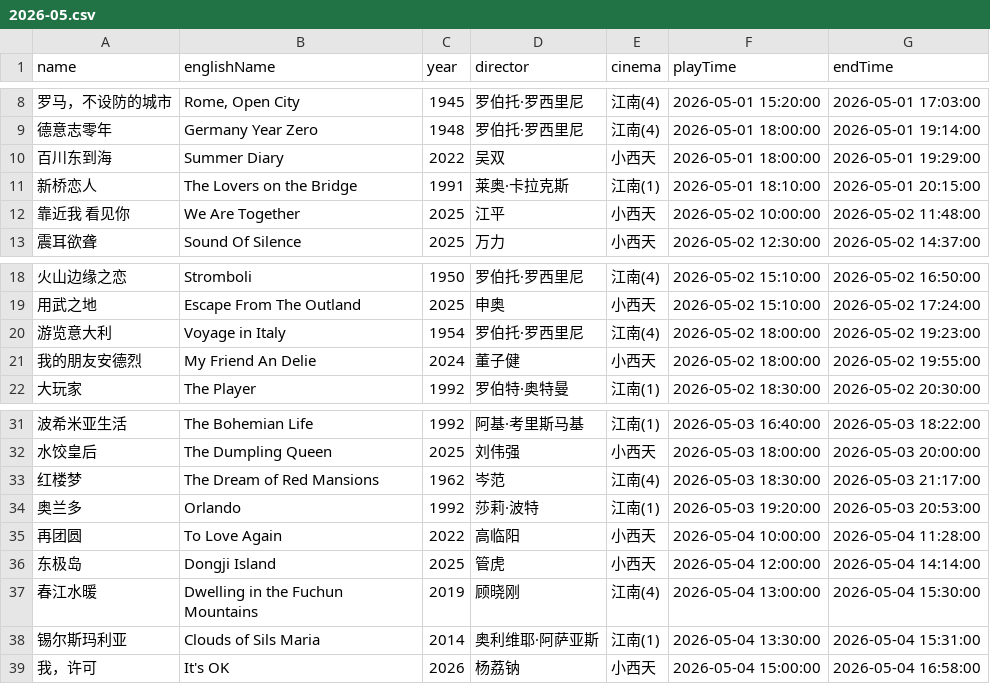
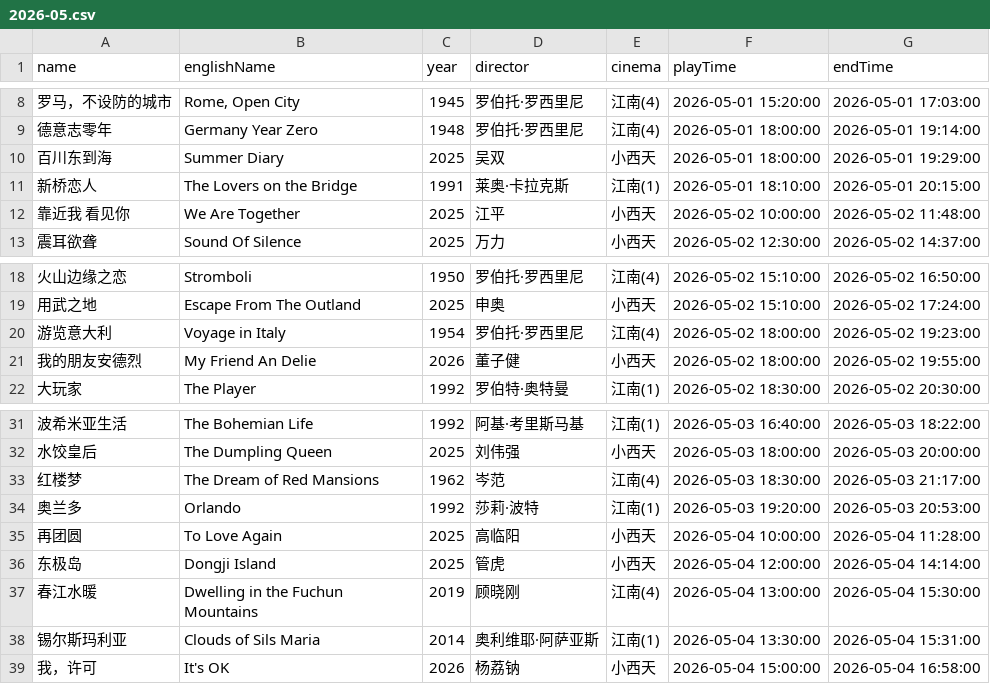
Before and after one commit to kang8/cfacal, a CSV file: assets/csv/2026-05.csv, drawn as a sheet; only a part is shown, gaps mark what is left out.

```diff
--- a/assets/csv/2026-05.csv
+++ b/assets/csv/2026-05.csv
@@ -9,3 +9,3 @@ name,englishName,year,director,cinema,playTime,endTime
 德意志零年,Germany Year Zero,1948,罗伯托·罗西里尼,江南(4),2026-05-01 18:00:00,2026-05-01 19:14:00
-百川东到海,Summer Diary,2022,吴双,小西天,2026-05-01 18:00:00,2026-05-01 19:29:00
+百川东到海,Summer Diary,2025,吴双,小西天,2026-05-01 18:00:00,2026-05-01 19:29:00
 新桥恋人,The Lovers on the Bridge,1991,莱奥·卡拉克斯,江南(1),2026-05-01 18:10:00,2026-05-01 20:15:00
@@ -20,3 +20,3 @@ name,englishName,year,director,cinema,playTime,endTime
 游览意大利,Voyage in Italy,1954,罗伯托·罗西里尼,江南(4),2026-05-02 18:00:00,2026-05-02 19:23:00
-我的朋友安德烈,My Friend An Delie,2024,董子健,小西天,2026-05-02 18:00:00,2026-05-02 19:55:00
+我的朋友安德烈,My Friend An Delie,2026,董子健,小西天,2026-05-02 18:00:00,2026-05-02 19:55:00
 大玩家,The Player,1992,罗伯特·奥特曼,江南(1),2026-05-02 18:30:00,2026-05-02 20:30:00
@@ -34,3 +34,3 @@ name,englishName,year,director,cinema,playTime,endTime
 奥兰多,Orlando,1992,莎莉·波特,江南(1),2026-05-03 19:20:00,2026-05-03 20:53:00
-再团圆,To Love Again,2022,高临阳,小西天,2026-05-04 10:00:00,2026-05-04 11:28:00
+再团圆,To Love Again,2025,高临阳,小西天,2026-05-04 10:00:00,2026-05-04 11:28:00
 东极岛,Dongji Island,2025,管虎,小西天,2026-05-04 12:00:00,2026-05-04 14:14:00
```
Also changed, not shown: 5 other files.
